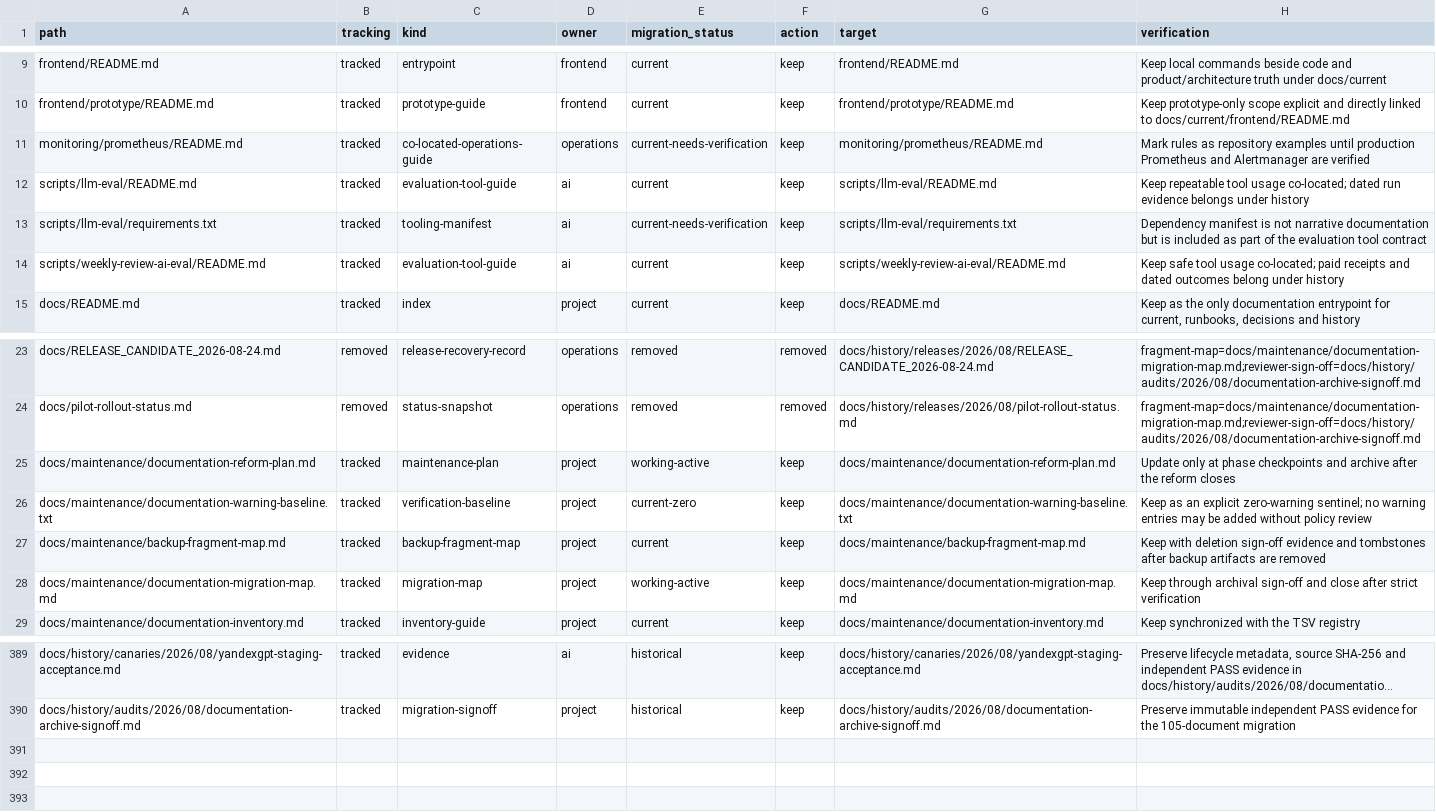
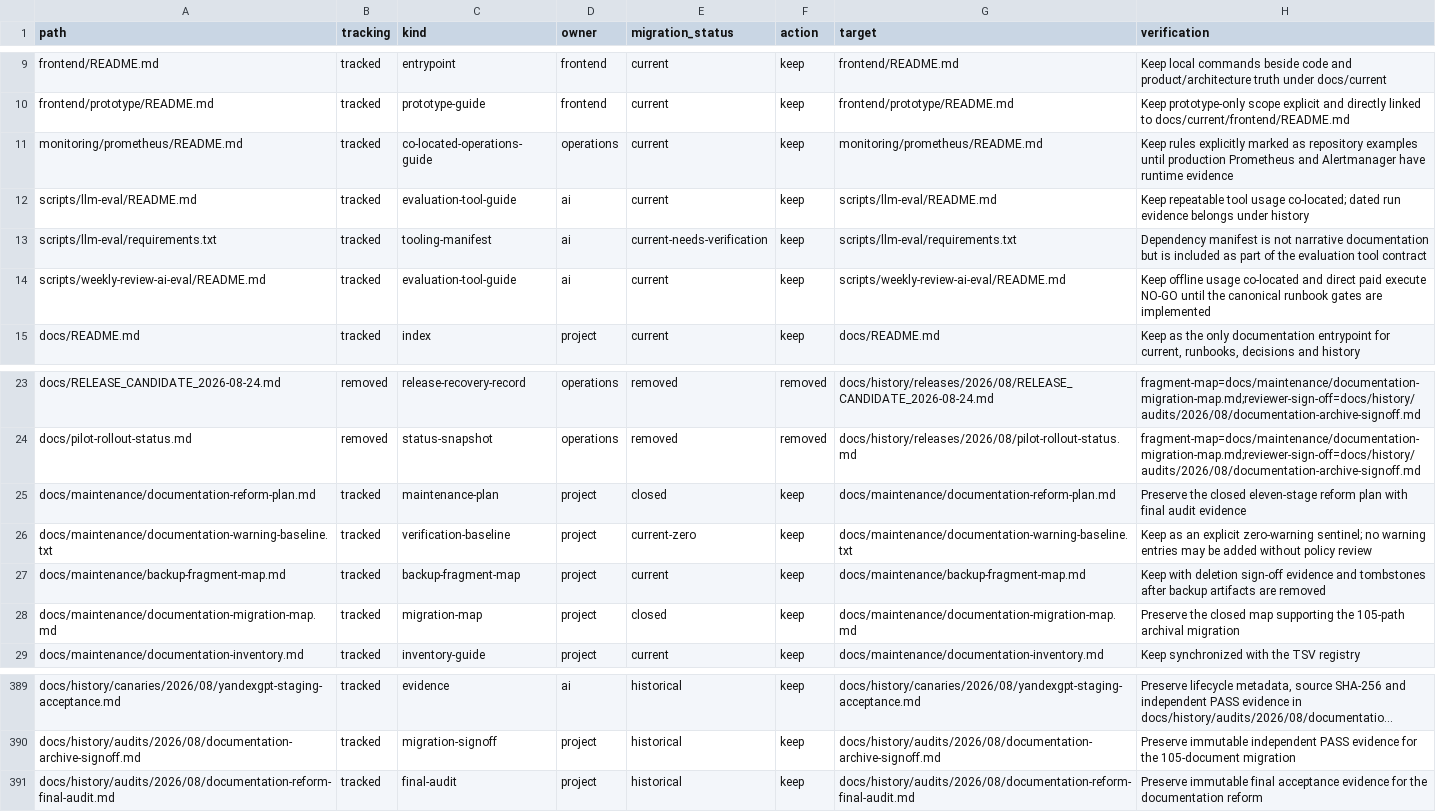
Before and after one commit to pavelchervonenko/analytical-platform-for-store, a TSV file: docs/maintenance/documentation-inventory.tsv, drawn as a sheet; only a part is shown, gaps mark what is left out; long unchanged cells end in …; the diff names each change by its address in the sheet, - before the commit and + after, or states it on an @@ line.

Commit message:
docs: close documentation reform

```diff
--- a/docs/maintenance/documentation-inventory.tsv
+++ b/docs/maintenance/documentation-inventory.tsv
-E11 (migration_status): current-needs-verification
+E11 (migration_status): current
-H11 (verification): Mark rules as repository examples until production Prometheus and Alertmanager are verified
+H11 (verification): Keep rules explicitly marked as repository examples until production Prometheus and Alertmanager have runtime evidence
-H14 (verification): Keep safe tool usage co-located; paid receipts and dated outcomes belong under history
+H14 (verification): Keep offline usage co-located and direct paid execute NO-GO until the canonical runbook gates are implemented
-E25 (migration_status): working-active
+E25 (migration_status): closed
-H25 (verification): Update only at phase checkpoints and archive after the reform closes
+H25 (verification): Preserve the closed eleven-stage reform plan with final audit evidence
-E28 (migration_status): working-active
+E28 (migration_status): closed
-H28 (verification): Keep through archival sign-off and close after strict verification
+H28 (verification): Preserve the closed map supporting the 105-path archival migration
+row 391: docs/history/audits/2026/08/documentation-reform-final-audit.md | tracked | final-audit | project | historical | keep | docs/history/audits/2026/08/documentation-reform-final-audit.md | Preserve immutable final acceptance evidence for the documentation reform
```
Also changed, not shown: 5 other files.
